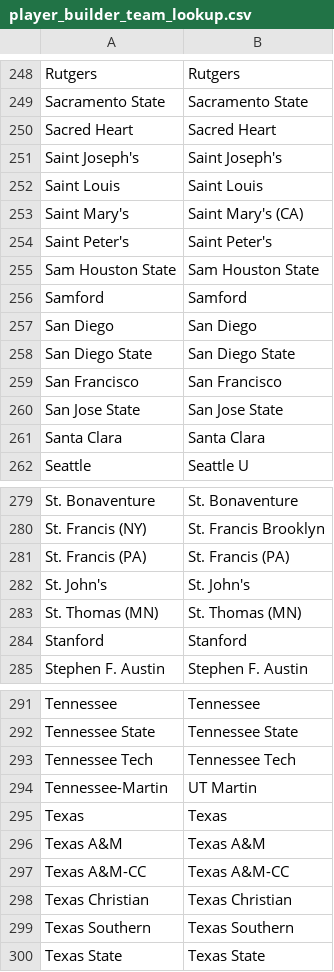
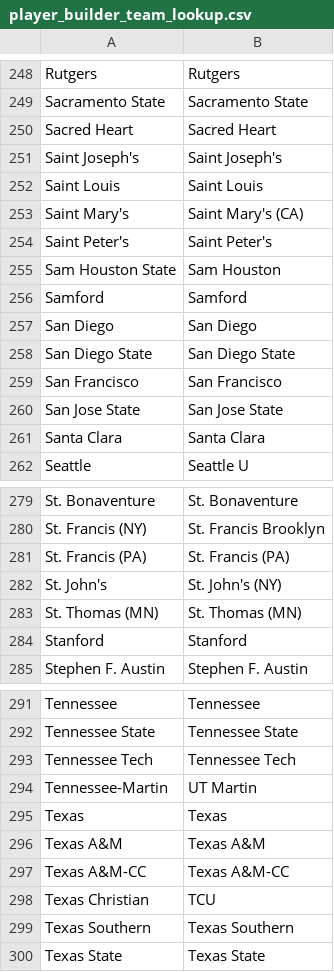
Before and after one commit to Alex-At-Home/cbb-explorer, a CSV file: src/main/resources/player_builder_team_lookup.csv, drawn as a sheet; only a part is shown, gaps mark what is left out; the diff covers the shown part only.

```diff
--- a/src/main/resources/player_builder_team_lookup.csv
+++ b/src/main/resources/player_builder_team_lookup.csv
@@ -254,3 +254,3 @@ Saint Mary's,Saint Mary's (CA)
 Saint Peter's,Saint Peter's
-Sam Houston State,Sam Houston State
+Sam Houston State,Sam Houston
 Samford,Samford
@@ -281,3 +281,3 @@ St. Francis (NY),St. Francis Brooklyn
 St. Francis (PA),St. Francis (PA)
-St. John's,St. John's
+St. John's,St. John's (NY)
 St. Thomas (MN),St. Thomas (MN)
@@ -297,3 +297,3 @@ Texas A&M,Texas A&M
 Texas A&M-CC,Texas A&M-CC
-Texas Christian,Texas Christian
+Texas Christian,TCU
 Texas Southern,Texas Southern
```
Also changed, not shown: 7 edited cells elsewhere in this file, 1 other file.
